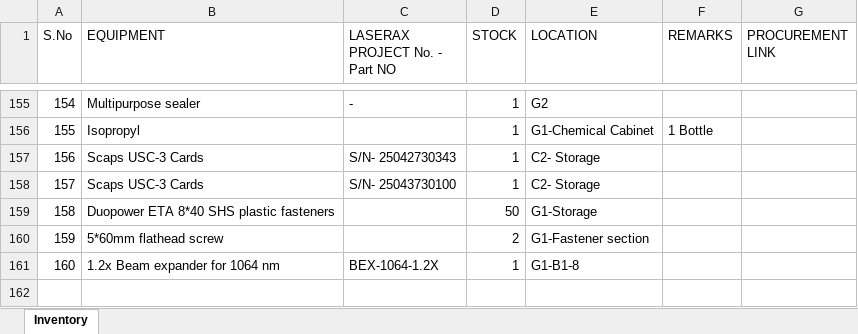
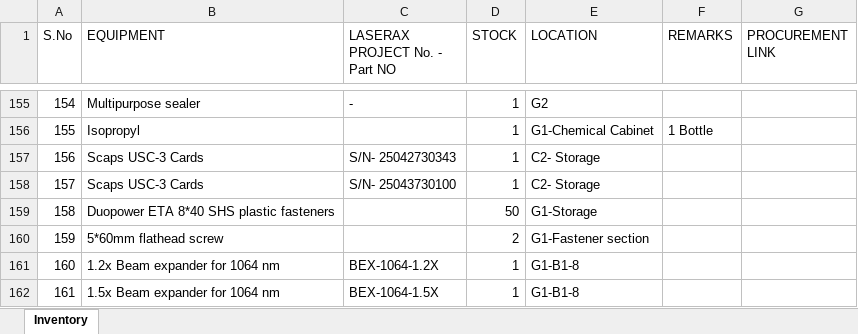
Before and after one commit to BBhattarai445/Inventory-Management, an Excel workbook: Inventory.xlsx, sheet Inventory, drawn as a sheet; only a part is shown, gaps mark what is left out; values as stored, in another font and other column widths than the file's, no borders; the diff names each change by its address in the sheet, - before the commit and + after, or states it on an @@ line.

Commit message:
Update inventory via Streamlit

```diff
--- a/Inventory.xlsx (sheet Inventory)
+++ b/Inventory.xlsx (sheet Inventory)
+row 162: 161 | 1.5x Beam expander for 1064 nm | BEX-1064-1.5X | 1 | G1-B1-8
```
